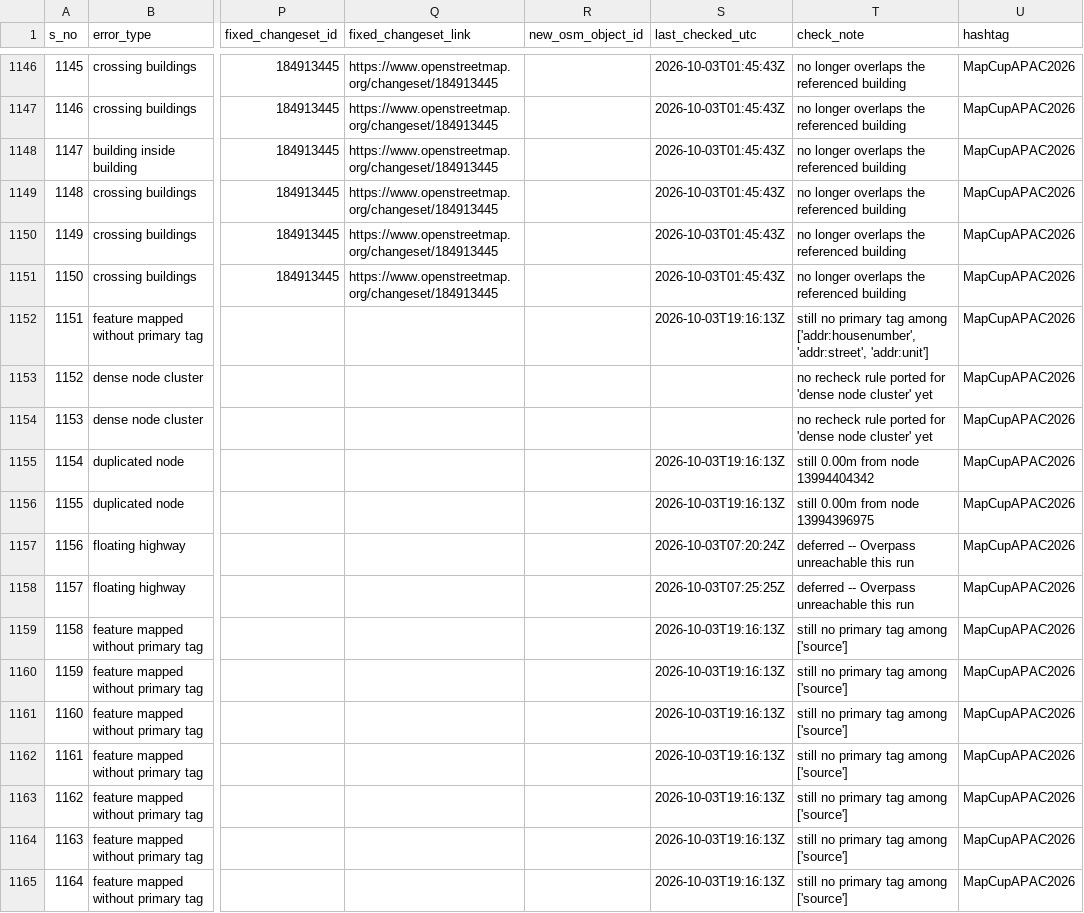
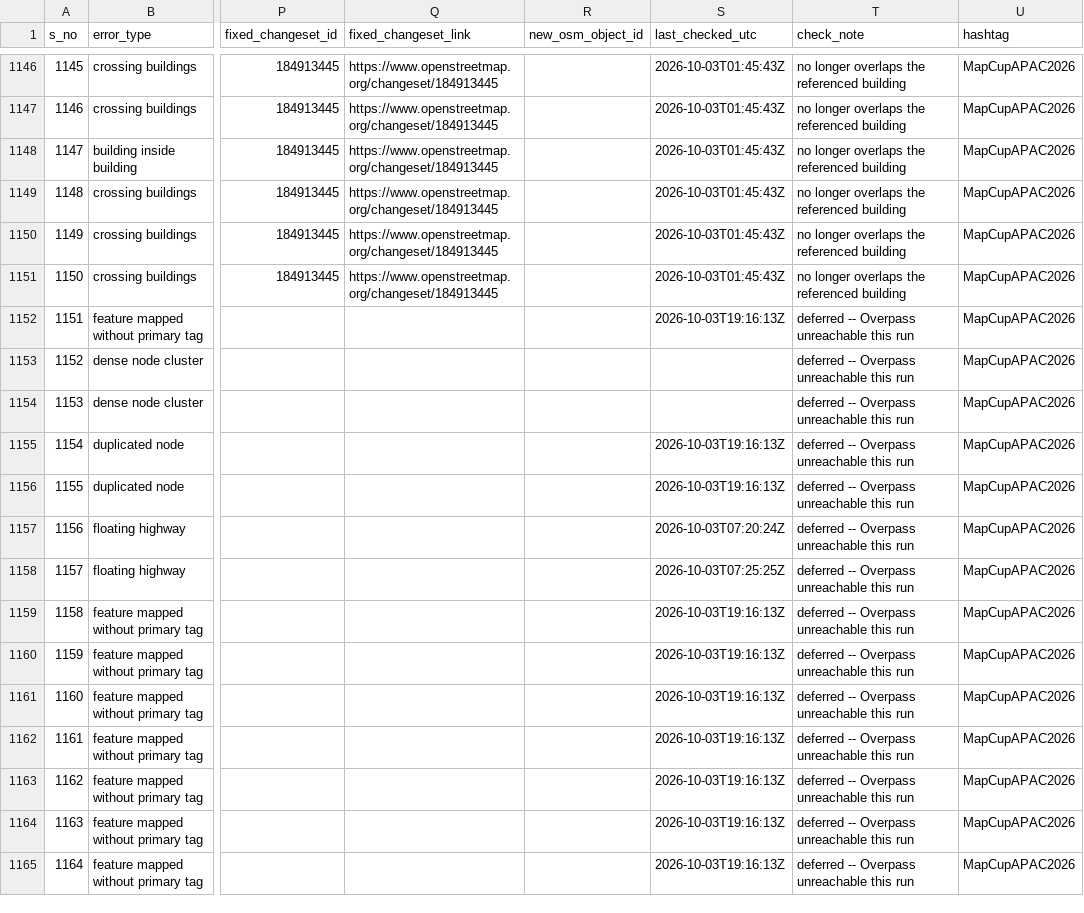
Before and after one commit to KingVik-Planet/MapCupAsia_OSM_QC_Fix_Tracker, a CSV file: data/fix_status_snapshot_1.csv, drawn as a sheet; only a part is shown, gaps mark what is left out; the diff covers the shown part only; the diff names each change by its address in the sheet, - before the commit and + after, or states it on an @@ line.

```diff
--- a/data/fix_status_snapshot_1.csv
+++ b/data/fix_status_snapshot_1.csv
-T1152 (check_note): still no primary tag among ['addr:housenumber', 'addr:street', 'addr:unit']
+T1152 (check_note): deferred -- Overpass unreachable this run
-T1153:T1154 (check_note): no recheck rule ported for 'dense node cluster' yet
+T1153:T1154 (check_note): deferred -- Overpass unreachable this run
-T1155 (check_note): still 0.00m from node 13994404342
+T1155 (check_note): deferred -- Overpass unreachable this run
-T1156 (check_note): still 0.00m from node 13994396975
+T1156 (check_note): deferred -- Overpass unreachable this run
-T1159:T1165 (check_note): still no primary tag among ['source']
+T1159:T1165 (check_note): deferred -- Overpass unreachable this run
```
Also changed, not shown: 126 edited cells elsewhere in this file.
